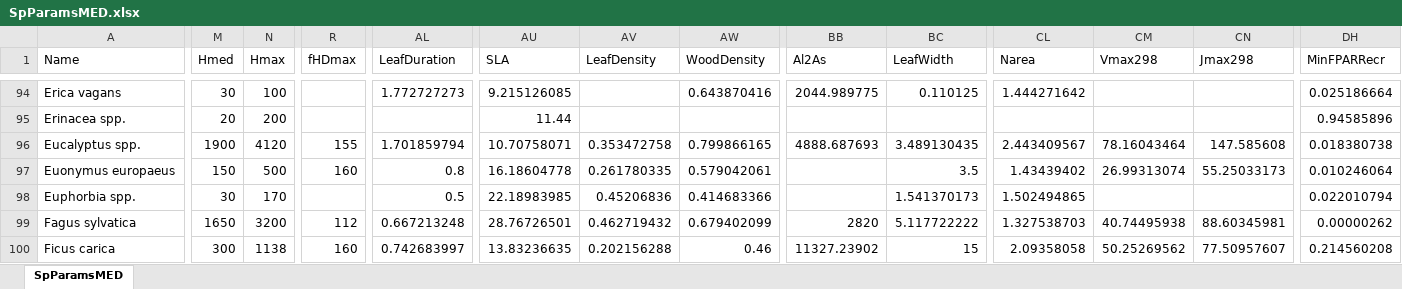
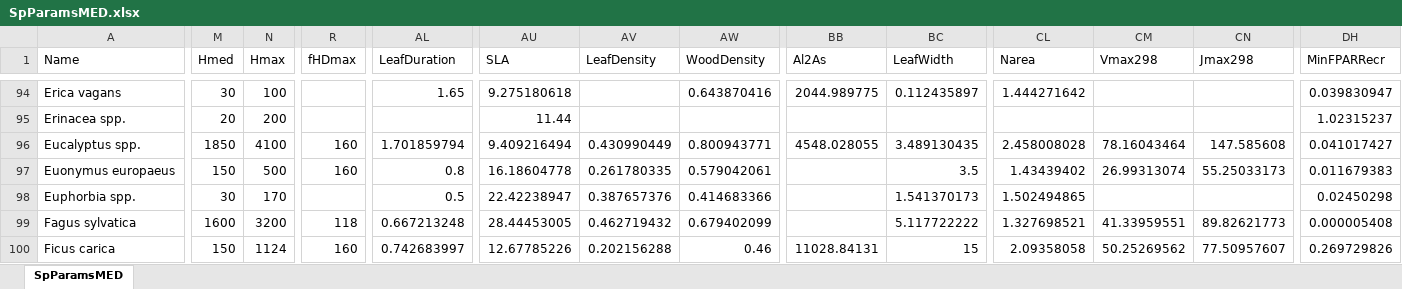
Before and after one commit to emf-creaf/medfate, an Excel workbook: data-raw/SpParamsMED.xlsx, sheet SpParamsMED, drawn as a sheet; only a part is shown, gaps mark what is left out; values as stored, in another font and other column widths than the file's, no borders; table styles not drawn; the diff covers the shown part only; the diff names each change by its address in the sheet, - before the commit and + after, or states it on an @@ line.

```diff
--- a/data-raw/SpParamsMED.xlsx (sheet SpParamsMED)
+++ b/data-raw/SpParamsMED.xlsx (sheet SpParamsMED)
-AL94 (LeafDuration): 1.772727273
+AL94 (LeafDuration): 1.65
-AU94 (SLA): 9.215126085
+AU94 (SLA): 9.275180618
-BC94 (LeafWidth): 0.110125
+BC94 (LeafWidth): 0.112435897
-DH94 (MinFPARRecr): 0.025186664
+DH94 (MinFPARRecr): 0.039830947
-DH95 (MinFPARRecr): 0.94585896
+DH95 (MinFPARRecr): 1.02315237
-M96 (Hmed): 1900
+M96 (Hmed): 1850
-N96 (Hmax): 4120
+N96 (Hmax): 4100
-R96 (fHDmax): 155
+R96 (fHDmax): 160
-AU96 (SLA): 10.70758071
+AU96 (SLA): 9.409216494
-AV96 (LeafDensity): 0.353472758
+AV96 (LeafDensity): 0.430990449
-AW96 (WoodDensity): 0.799866165
+AW96 (WoodDensity): 0.800943771
-BB96 (Al2As): 4888.687693
+BB96 (Al2As): 4548.028055
-CL96 (Narea): 2.443409567
+CL96 (Narea): 2.458008028
-DH96 (MinFPARRecr): 0.018380738
+DH96 (MinFPARRecr): 0.041017427
-DH97 (MinFPARRecr): 0.010246064
+DH97 (MinFPARRecr): 0.011679383
-AU98 (SLA): 22.18983985
+AU98 (SLA): 22.42238947
-AV98 (LeafDensity): 0.45206836
+AV98 (LeafDensity): 0.387657376
-DH98 (MinFPARRecr): 0.022010794
+DH98 (MinFPARRecr): 0.02450298
-M99 (Hmed): 1650
+M99 (Hmed): 1600
-R99 (fHDmax): 112
+R99 (fHDmax): 118
-AU99 (SLA): 28.76726501
+AU99 (SLA): 28.44453005
-BB99 (Al2As): 2820
+BB99 (Al2As): (empty)
-CL99 (Narea): 1.327538703
+CL99 (Narea): 1.327698521
-CM99 (Vmax298): 40.74495938
+CM99 (Vmax298): 41.33959551
-CN99 (Jmax298): 88.60345981
+CN99 (Jmax298): 89.82621773
-DH99 (MinFPARRecr): 0.00000262
+DH99 (MinFPARRecr): 0.000005408
-M100 (Hmed): 300
+M100 (Hmed): 150
-N100 (Hmax): 1138
+N100 (Hmax): 1124
-AU100 (SLA): 13.83236635
+AU100 (SLA): 12.67785226
-BB100 (Al2As): 11327.23902
+BB100 (Al2As): 11028.84131
-DH100 (MinFPARRecr): 0.214560208
+DH100 (MinFPARRecr): 0.269729826
```
Also changed, not shown: 2 removed rows and 807 edited cells elsewhere in this sheet, 13 other files.
